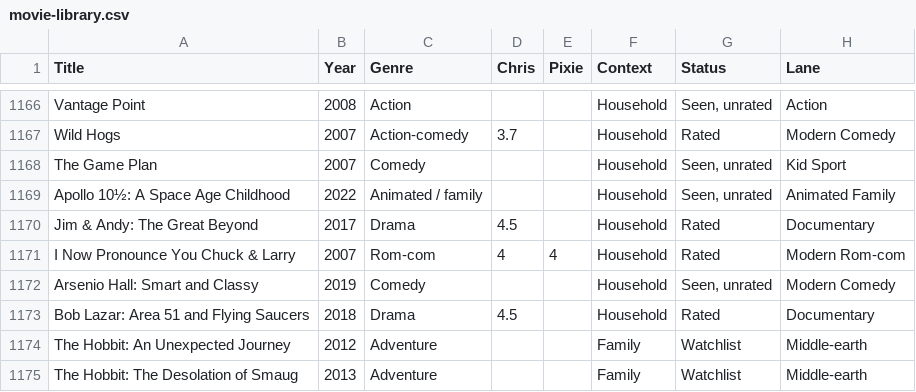
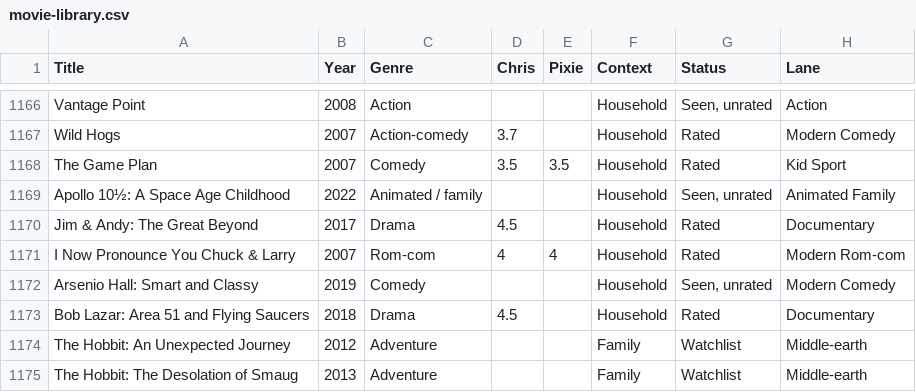
Before and after one commit to HagerCA/movie-library, a CSV file: movie-library.csv, drawn as a sheet; only a part is shown, gaps mark what is left out; the diff covers the shown part only; the diff names each change by its address in the sheet, - before the commit and + after, or states it on an @@ line.

```diff
--- a/movie-library.csv
+++ b/movie-library.csv
-D1168 (Chris): (empty)
+D1168 (Chris): 3.5
-E1168 (Pixie): (empty)
+E1168 (Pixie): 3.5
-G1168 (Status): Seen, unrated
+G1168 (Status): Rated
```
Also changed, not shown: 36 edited cells elsewhere in this file, 7 other files.
